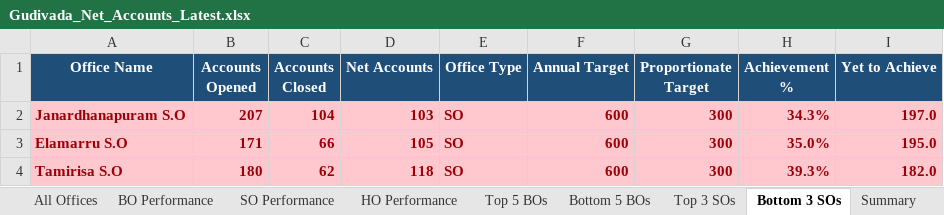
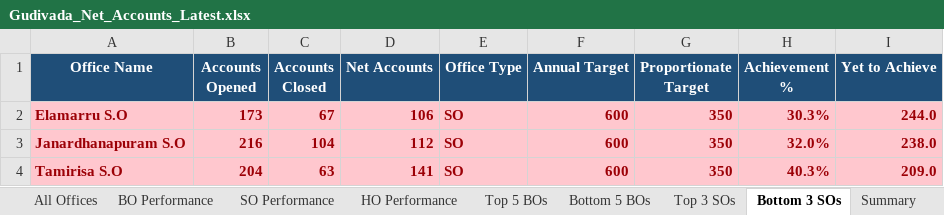
Before and after one commit to vijaybhukya205-png/GudivadaSubDivision, an Excel workbook: Gudivada_Net_Accounts_Latest.xlsx, sheet Bottom 3 SOs, drawn as a sheet; values as stored, in another font and other column widths than the file's, no borders; removed rows and columns are numbered as before the commit, all else as after; the diff names each change by its address in the sheet, - before the commit and + after, or states it on an @@ line.

```diff
--- a/Gudivada_Net_Accounts_Latest.xlsx (sheet Bottom 3 SOs)
+++ b/Gudivada_Net_Accounts_Latest.xlsx (sheet Bottom 3 SOs)
+row 2: Elamarru S.O | 173 | 67 | 106 | SO | 600 | 350 | 30.3% | 244.0
-B3 (Accounts Opened): 207
+B3 (Accounts Opened): 216
-D3 (Net Accounts): 103
+D3 (Net Accounts): 112
-G3 (Proportionate Target): 300
+G3 (Proportionate Target): 350
-H3 (Achievement %): 34.3%
+H3 (Achievement %): 32.0%
-I3 (Yet to Achieve): 197.0
+I3 (Yet to Achieve): 238.0
-row 3: Elamarru S.O | 171 | 66 | 105 | SO | 600 | 300 | 35.0% | 195.0
-B4 (Accounts Opened): 180
+B4 (Accounts Opened): 204
-C4 (Accounts Closed): 62
+C4 (Accounts Closed): 63
-D4 (Net Accounts): 118
+D4 (Net Accounts): 141
-G4 (Proportionate Target): 300
+G4 (Proportionate Target): 350
-H4 (Achievement %): 39.3%
+H4 (Achievement %): 40.3%
-I4 (Yet to Achieve): 182.0
+I4 (Yet to Achieve): 209.0
```
Also changed, not shown: sheet All Offices, sheet BO Performance, sheet SO Performance, sheet Top 5 BOs, sheet Bottom 5 BOs, sheet Top 3 SOs, 2 more sheets, 5 other files.
